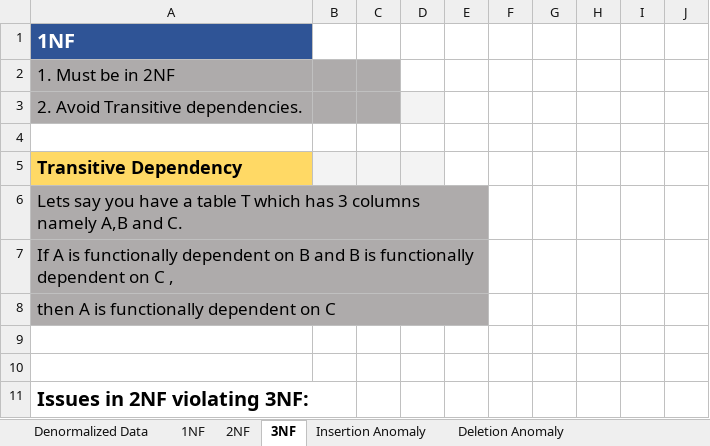
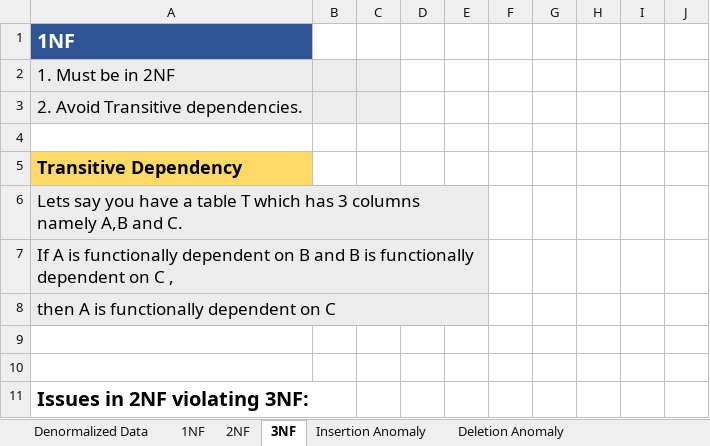
Before and after one commit to itsindrajput/dbsql, an Excel workbook: Normalization/Normalized Dataset.xlsx, sheet 3NF, drawn as a sheet; only a part is shown; values as stored, in another font and other column widths than the file's, no borders; charts and pictures and table styles not drawn; the diff names each change by its address in the sheet, - before the commit and + after, or states it on an @@ line.

```diff
--- a/Normalization/Normalized Dataset.xlsx (sheet 3NF)
+++ b/Normalization/Normalized Dataset.xlsx (sheet 3NF)
-A2:C3 fill: #AEABAB
+A2:C3 fill: #ECECEC
-D3 fill: #F3F3F3
+D3 fill: none
-B5:D5 fill: #F3F3F3
+B5:D5 fill: none
-A6:A8 fill: #AEABAB
+A6:A8 fill: #ECECEC
-B7:D7 fill: #F3F3F3
+B7:D7 fill: none
```
Also changed, not shown: sheet 2NF, sheet 1NF.
